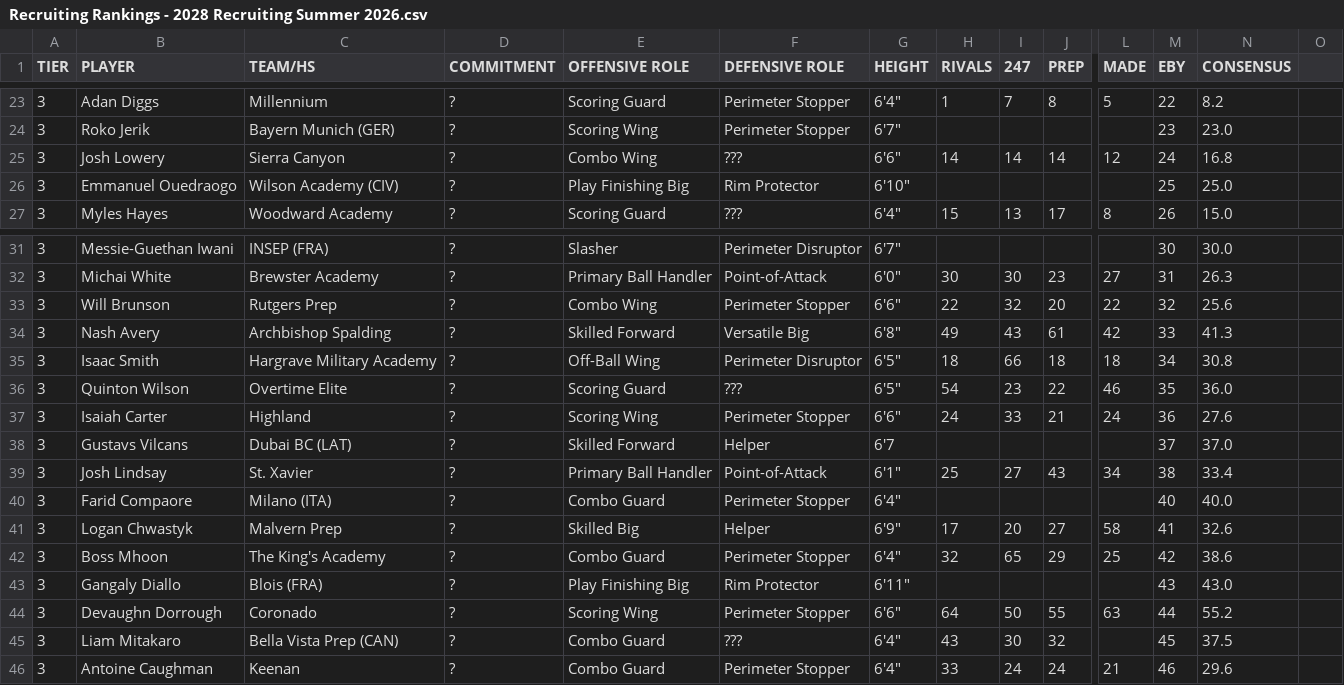
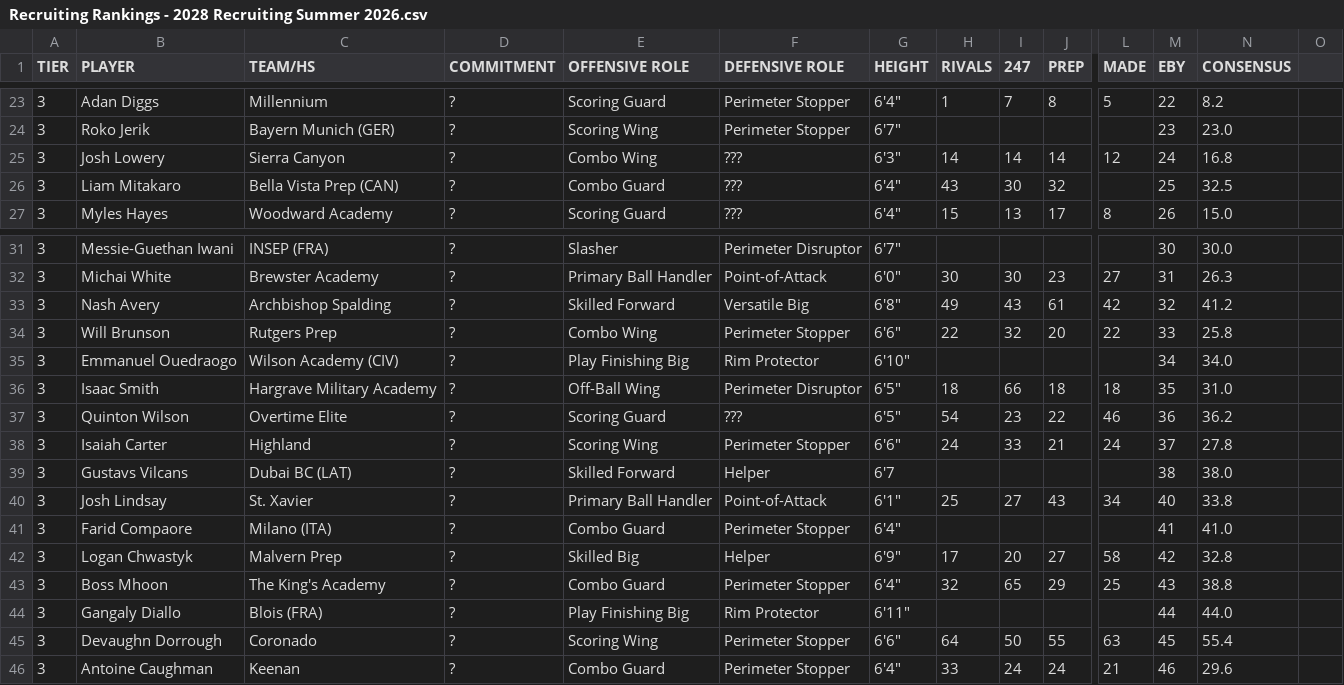
Before and after one commit to logeby2/logeby2.github.io, a CSV file: Recruiting-Rankings/Recruiting Rankings - 2028 Recruiting Summer 2026.csv, drawn as a sheet; only a part is shown, gaps mark what is left out; removed rows and columns are numbered as before the commit, all else as after; rows hold the shown columns only; the diff names each change by its address in the sheet, - before the commit and + after, or states it on an @@ line.

```diff
--- a/Recruiting-Rankings/Recruiting Rankings - 2028 Recruiting Summer 2026.csv
+++ b/Recruiting-Rankings/Recruiting Rankings - 2028 Recruiting Summer 2026.csv
-G25 (HEIGHT): 6'6"
+G25 (HEIGHT): 6'3"
-row 26: 3 | Emmanuel Ouedraogo | Wilson Academy (CIV) | ? | Play Finishing Big | Rim Protector | 6'10" |  |  |  |  | 25 | 25.0
+row 26: 3 | Liam Mitakaro | Bella Vista Prep (CAN) | ? | Combo Guard | ??? | 6'4" | 43 | 30 | 32 |  | 25 | 32.5
-row 33: 3 | Will Brunson | Rutgers Prep | ? | Combo Wing | Perimeter Stopper | 6'6" | 22 | 32 | 20 | 22 | 32 | 25.6
-M33 (EBY): 33
+M33 (EBY): 32
-N33 (CONSENSUS): 41.3
+N33 (CONSENSUS): 41.2
+row 34: 3 | Will Brunson | Rutgers Prep | ? | Combo Wing | Perimeter Stopper | 6'6" | 22 | 32 | 20 | 22 | 33 | 25.8
+row 35: 3 | Emmanuel Ouedraogo | Wilson Academy (CIV) | ? | Play Finishing Big | Rim Protector | 6'10" |  |  |  |  | 34 | 34.0
-M36 (EBY): 34
+M36 (EBY): 35
-N36 (CONSENSUS): 30.8
+N36 (CONSENSUS): 31.0
-M37 (EBY): 35
+M37 (EBY): 36
-N37 (CONSENSUS): 36.0
+N37 (CONSENSUS): 36.2
-M38 (EBY): 36
+M38 (EBY): 37
-N38 (CONSENSUS): 27.6
+N38 (CONSENSUS): 27.8
-M39 (EBY): 37
+M39 (EBY): 38
-N39 (CONSENSUS): 37.0
+N39 (CONSENSUS): 38.0
-M40 (EBY): 38
+M40 (EBY): 40
-N40 (CONSENSUS): 33.4
+N40 (CONSENSUS): 33.8
-M41 (EBY): 40
+M41 (EBY): 41
-N41 (CONSENSUS): 40.0
+N41 (CONSENSUS): 41.0
-M42 (EBY): 41
+M42 (EBY): 42
-N42 (CONSENSUS): 32.6
+N42 (CONSENSUS): 32.8
-M43 (EBY): 42
+M43 (EBY): 43
-N43 (CONSENSUS): 38.6
+N43 (CONSENSUS): 38.8
-M44 (EBY): 43
+M44 (EBY): 44
-N44 (CONSENSUS): 43.0
+N44 (CONSENSUS): 44.0
-M45 (EBY): 44
+M45 (EBY): 45
-N45 (CONSENSUS): 55.2
+N45 (CONSENSUS): 55.4
-row 45: 3 | Liam Mitakaro | Bella Vista Prep (CAN) | ? | Combo Guard | ??? | 6'4" | 43 | 30 | 32 |  | 45 | 37.5
```
Also changed, not shown: 1 other file.
